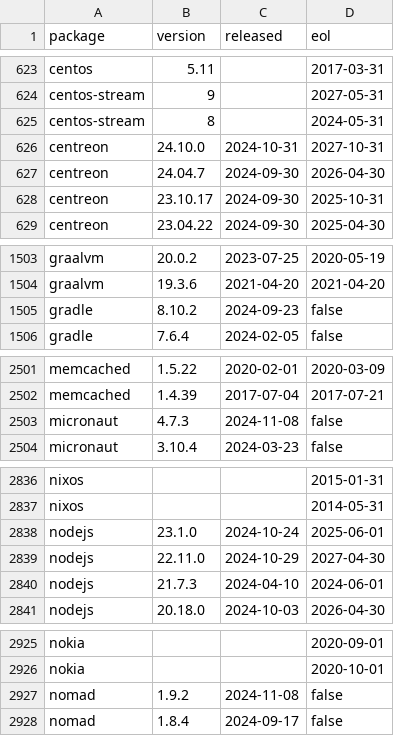
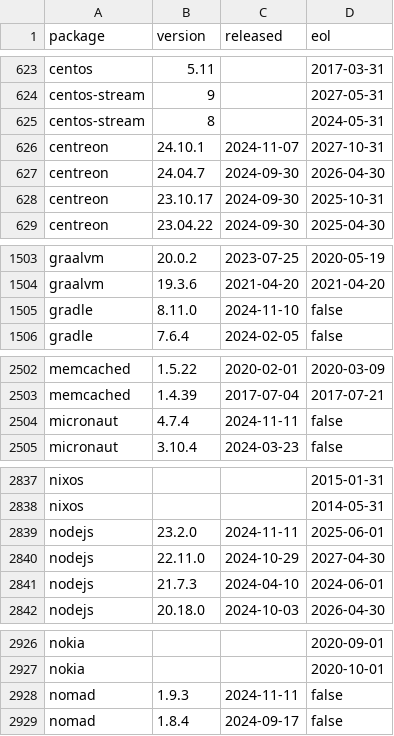
Before and after one commit to herodevs/eol-data, a CSV file: data.csv, drawn as a sheet; only a part is shown, gaps mark what is left out; the diff covers the shown part only.

```diff
--- a/data.csv
+++ b/data.csv
@@ -625,3 +625,3 @@ centos-stream,9,,2027-05-31
 centos-stream,8,,2024-05-31
-centreon,24.10.0,2024-10-31,2027-10-31
+centreon,24.10.1,2024-11-07,2027-10-31
 centreon,24.04.7,2024-09-30,2026-04-30
@@ -1504,3 +1504,3 @@ graalvm,20.0.2,2023-07-25,2020-05-19
 graalvm,19.3.6,2021-04-20,2021-04-20
-gradle,8.10.2,2024-09-23,false
+gradle,8.11.0,2024-11-10,false
 gradle,7.6.4,2024-02-05,false
@@ -2502,3 +2503,3 @@ memcached,1.5.22,2020-02-01,2020-03-09
 memcached,1.4.39,2017-07-04,2017-07-21
-micronaut,4.7.3,2024-11-08,false
+micronaut,4.7.4,2024-11-11,false
 micronaut,3.10.4,2024-03-23,false
@@ -2837,3 +2838,3 @@ nixos,,,2015-01-31
 nixos,,,2014-05-31
-nodejs,23.1.0,2024-10-24,2025-06-01
+nodejs,23.2.0,2024-11-11,2025-06-01
 nodejs,22.11.0,2024-10-29,2027-04-30
@@ -2926,3 +2927,3 @@ nokia,,,2020-09-01
 nokia,,,2020-10-01
-nomad,1.9.2,2024-11-08,false
+nomad,1.9.3,2024-11-11,false
 nomad,1.8.4,2024-09-17,false
```
Also changed, not shown: 1 added row and 15 edited cells elsewhere in this file, 1 other file.
